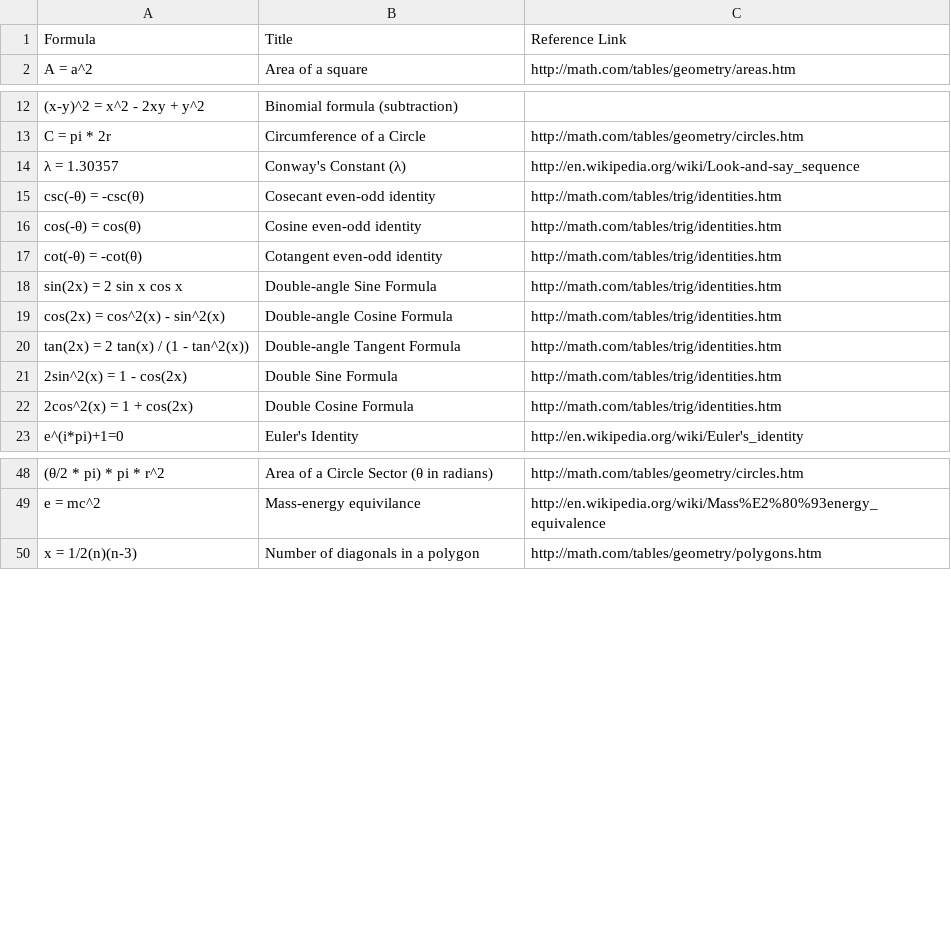
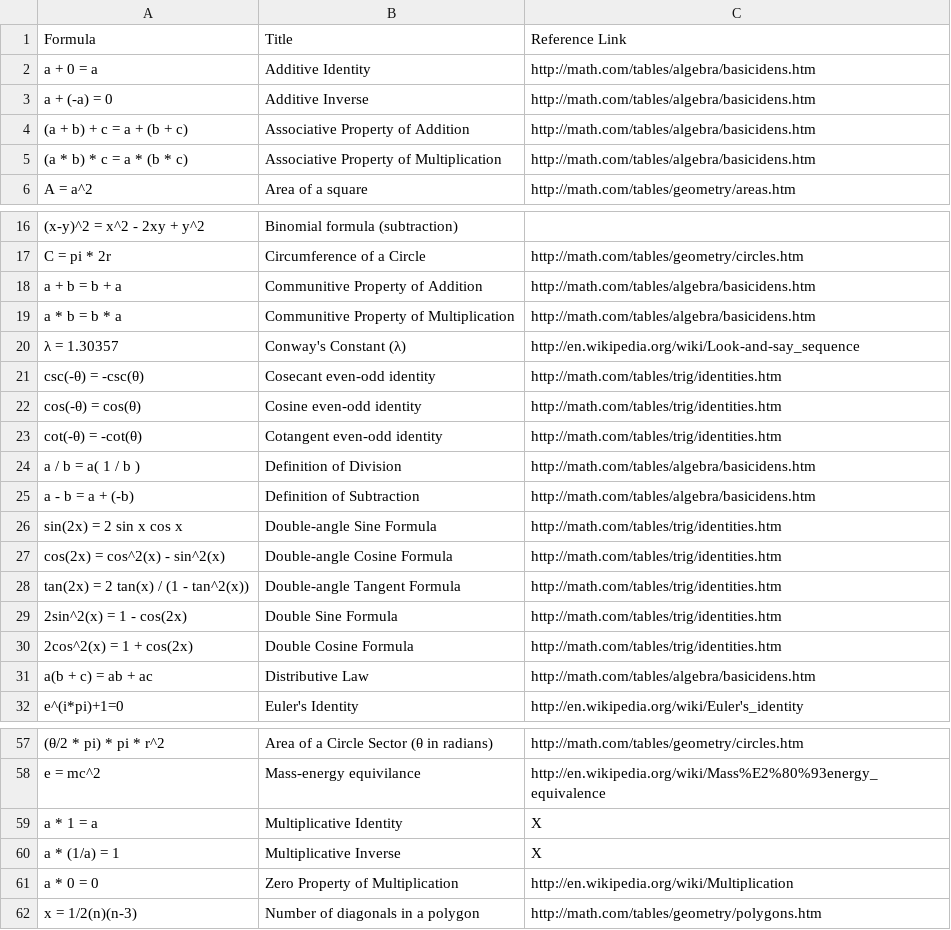
Before and after one commit to tylerhcarter/data, a CSV file: data.csv, drawn as a sheet; only a part is shown, gaps mark what is left out.

Commit message:
Added Basic Properties of Math

```diff
--- a/data.csv
+++ b/data.csv
@@ -1,2 +1,6 @@
 "Formula", "Title", "Reference Link"
+"a + 0 = a", "Additive Identity", "http://math.com/tables/algebra/basicidens.htm"
+"a + (-a) = 0", "Additive Inverse", "http://math.com/tables/algebra/basicidens.htm"
+"(a + b) + c = a + (b + c)", "Associative Property of Addition", "http://math.com/tables/algebra/basicidens.htm"
+"(a * b) * c = a * (b * c)", "Associative Property of Multiplication", "http://math.com/tables/algebra/basicidens.htm"
 "A = a^2", "Area of a square", "http://math.com/tables/geometry/areas.htm"
@@ -13,2 +17,4 @@
 "C = pi * 2r", "Circumference of a Circle", "http://math.com/tables/geometry/circles.htm"
+"a + b = b + a", "Communitive Property of Addition", "http://math.com/tables/algebra/basicidens.htm"
+"a * b = b * a", "Communitive Property of Multiplication", "http://math.com/tables/algebra/basicidens.htm"
 "λ = 1.30357", "Conway's Constant (λ)", "http://en.wikipedia.org/wiki/Look-and-say_sequence"
@@ -17,2 +23,4 @@
 "cot(-θ) = -cot(θ)", "Cotangent even-odd identity", "http://math.com/tables/trig/identities.htm"
+"a / b = a( 1 / b )", "Definition of Division", "http://math.com/tables/algebra/basicidens.htm"
+"a - b = a + (-b)", "Definition of Subtraction", "http://math.com/tables/algebra/basicidens.htm"
 "sin(2x) = 2 sin x cos x", "Double-angle Sine Formula", "http://math.com/tables/trig/identities.htm"
@@ -22,2 +30,3 @@
 "2cos^2(x) = 1 + cos(2x)", "Double Cosine Formula", "http://math.com/tables/trig/identities.htm"
+"a(b + c) = ab + ac", "Distributive Law", "http://math.com/tables/algebra/basicidens.htm"
 "e^(i*pi)+1=0", "Euler's Identity", "http://en.wikipedia.org/wiki/Euler's_identity"
@@ -49,2 +58,5 @@
 "e = mc^2", "Mass-energy equivilance", "http://en.wikipedia.org/wiki/Mass%E2%80%93energy_equivalence"
+"a * 1 = a", "Multiplicative Identity", "X"
+"a * (1/a) = 1", "Multiplicative Inverse", "X"
+"a * 0 = 0", "Zero Property of Multiplication", "http://en.wikipedia.org/wiki/Multiplication"
 "x = 1/2(n)(n-3)", "Number of diagonals in a polygon", "http://math.com/tables/geometry/polygons.htm"
```
